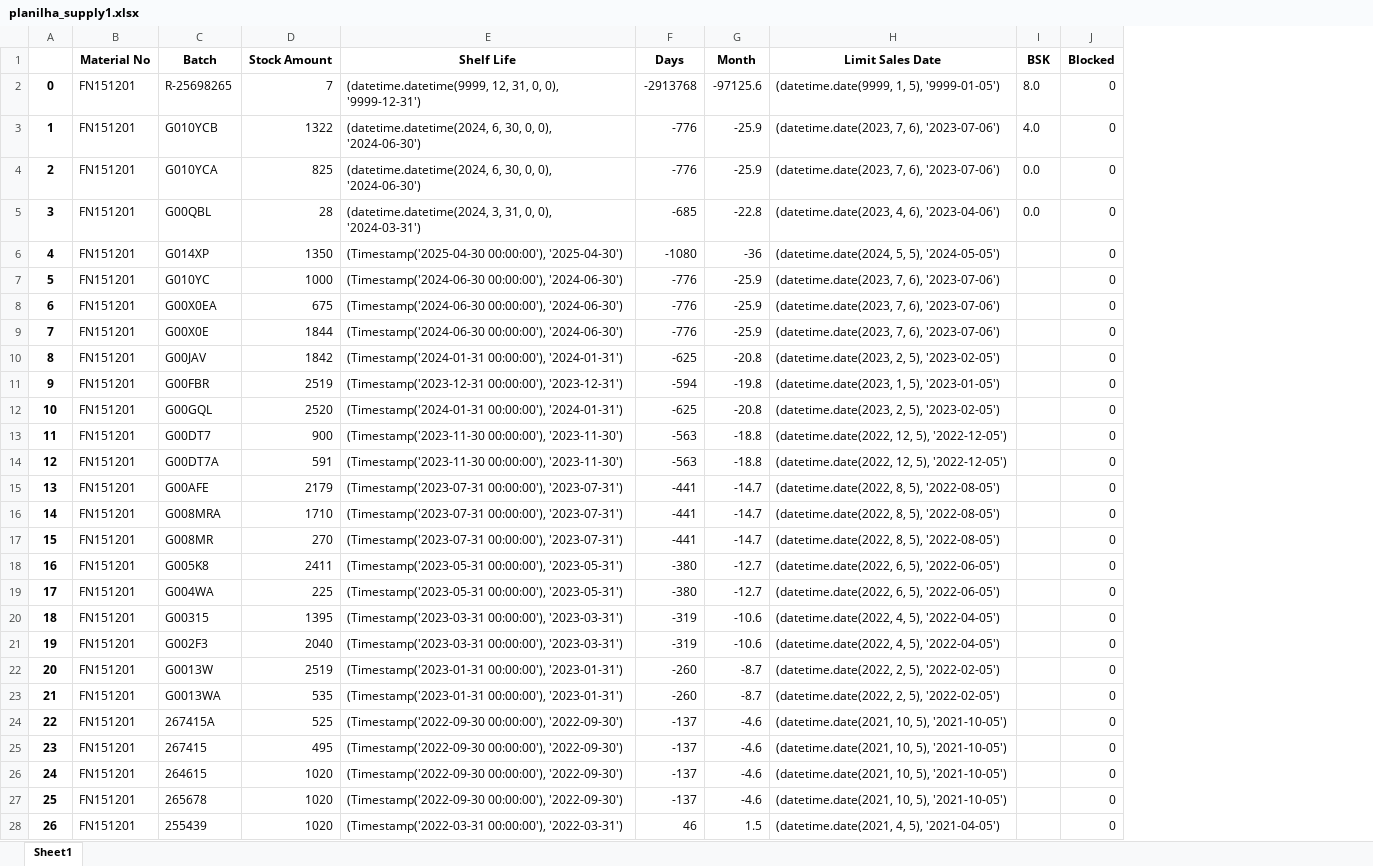
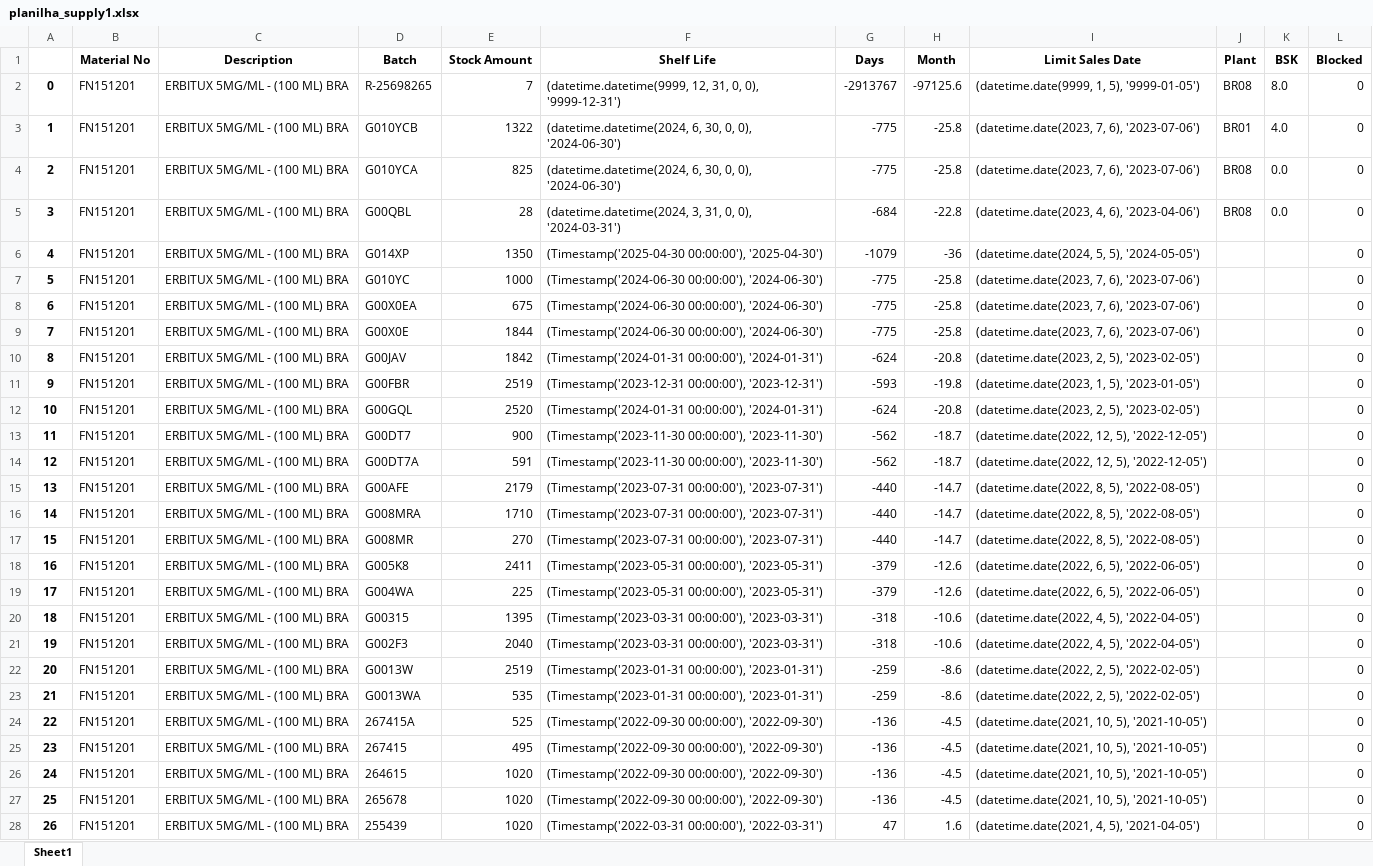
Before and after one commit to mkmacedo/supply, an Excel workbook: Planilhas Supply/planilha_supply1.xlsx, sheet Sheet1, drawn as a sheet; only a part is shown; values as stored, in another font and other column widths than the file's, no borders; addresses are those after the commit; the diff covers the shown part only; the diff names each change by its address in the sheet, - before the commit and + after, or states it on an @@ line.

```diff
--- a/Planilhas Supply/planilha_supply1.xlsx (sheet Sheet1)
+++ b/Planilhas Supply/planilha_supply1.xlsx (sheet Sheet1)
+column C (Description), rows 2-28: all ERBITUX 5MG/ML - (100 ML) BRA
+column J (Plant), rows 2-5: BR08 | BR01 | BR08 | BR08
-G2 (Days): -2913768
+G2 (Days): -2913767
-G3:G4 (Days): -776
+G3:G4 (Days): -775
-H3:H4 (Month): -25.9
+H3:H4 (Month): -25.8
-G5 (Days): -685
+G5 (Days): -684
-G6 (Days): -1080
+G6 (Days): -1079
-G7:G9 (Days): -776
+G7:G9 (Days): -775
-H7:H9 (Month): -25.9
+H7:H9 (Month): -25.8
-G10 (Days): -625
+G10 (Days): -624
-G11 (Days): -594
+G11 (Days): -593
-G12 (Days): -625
+G12 (Days): -624
-G13:G14 (Days): -563
+G13:G14 (Days): -562
-H13:H14 (Month): -18.8
+H13:H14 (Month): -18.7
-G15:G17 (Days): -441
+G15:G17 (Days): -440
-G18:G19 (Days): -380
+G18:G19 (Days): -379
-H18:H19 (Month): -12.7
+H18:H19 (Month): -12.6
-G20:G21 (Days): -319
+G20:G21 (Days): -318
-G22:G23 (Days): -260
+G22:G23 (Days): -259
-H22:H23 (Month): -8.7
+H22:H23 (Month): -8.6
-G24:G27 (Days): -137
+G24:G27 (Days): -136
-H24:H27 (Month): -4.6
+H24:H27 (Month): -4.5
-G28 (Days): 46
+G28 (Days): 47
-H28 (Month): 1.5
+H28 (Month): 1.6
```
Also changed, not shown: 615 edited cells elsewhere in this sheet, Planilhas Supply/planlha_supply2.xlsx, 8 other files.
